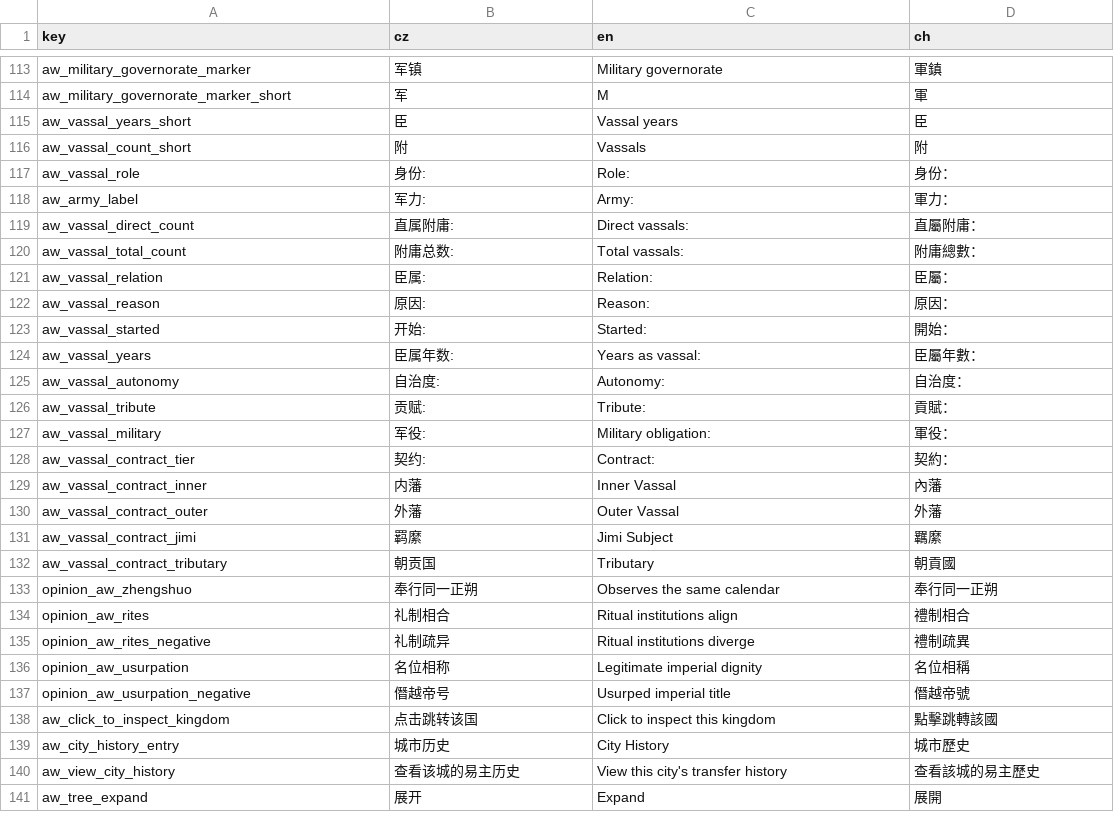
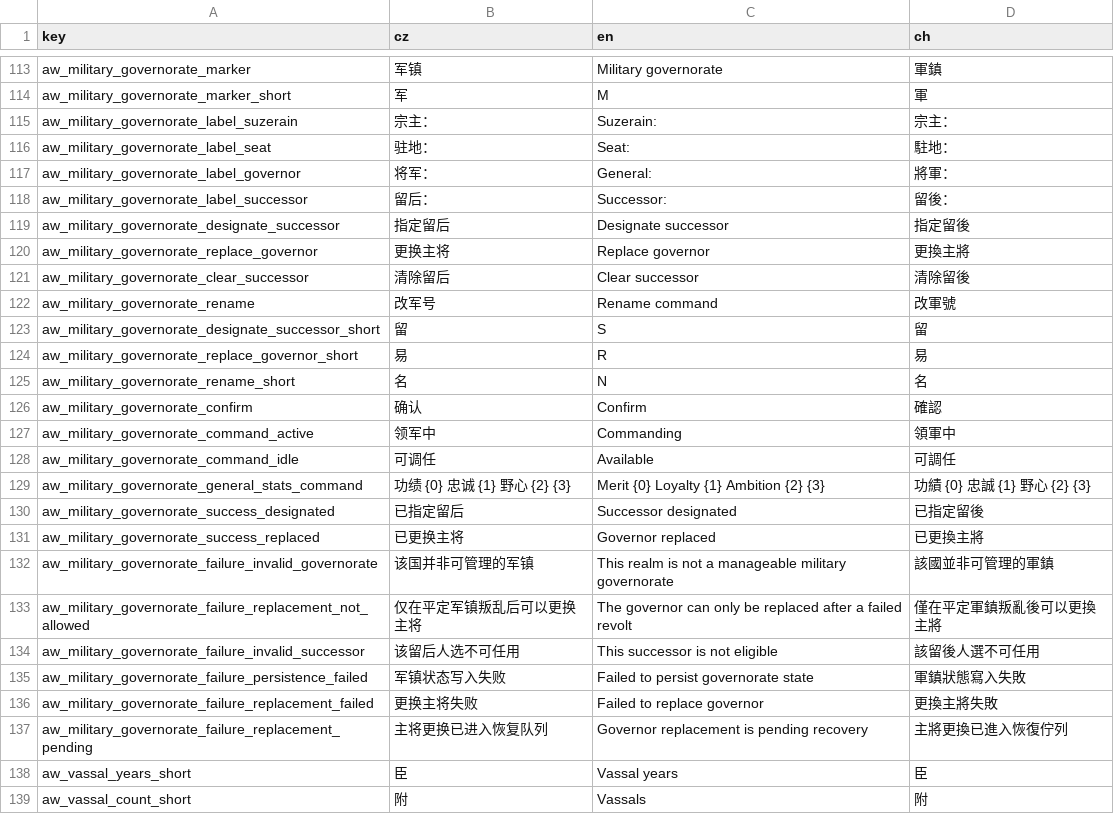
Before and after one commit to monpai-lover/AncientWarfare3.0, a CSV file: Locales/others.csv, drawn as a sheet; only a part is shown, gaps mark what is left out; the shorter side is filled out with more unchanged rows.

Commit message:
feat: integrate military governorate vassal management

```diff
--- a/Locales/others.csv
+++ b/Locales/others.csv
@@ -114,2 +114,25 @@ aw_military_governorate_marker,军镇,Military governorate,軍鎮
 aw_military_governorate_marker_short,军,M,軍
+aw_military_governorate_label_suzerain,宗主：,Suzerain:,宗主：
+aw_military_governorate_label_seat,驻地：,Seat:,駐地：
+aw_military_governorate_label_governor,将军：,General:,將軍：
+aw_military_governorate_label_successor,留后：,Successor:,留後：
+aw_military_governorate_designate_successor,指定留后,Designate successor,指定留後
+aw_military_governorate_replace_governor,更换主将,Replace governor,更換主將
+aw_military_governorate_clear_successor,清除留后,Clear successor,清除留後
+aw_military_governorate_rename,改军号,Rename command,改軍號
+aw_military_governorate_designate_successor_short,留,S,留
+aw_military_governorate_replace_governor_short,易,R,易
+aw_military_governorate_rename_short,名,N,名
+aw_military_governorate_confirm,确认,Confirm,確認
+aw_military_governorate_command_active,领军中,Commanding,領軍中
+aw_military_governorate_command_idle,可调任,Available,可調任
+aw_military_governorate_general_stats_command,功绩 {0}  忠诚 {1}  野心 {2}  {3},Merit {0}  Loyalty {1}  Ambition {2}  {3},功績 {0}  忠誠 {1}  野心 {2}  {3}
+aw_military_governorate_success_designated,已指定留后,Successor designated,已指定留後
+aw_military_governorate_success_replaced,已更换主将,Governor replaced,已更換主將
+aw_military_governorate_failure_invalid_governorate,该国并非可管理的军镇,This realm is not a manageable military governorate,該國並非可管理的軍鎮
+aw_military_governorate_failure_replacement_not_allowed,仅在平定军镇叛乱后可以更换主将,The governor can only be replaced after a failed revolt,僅在平定軍鎮叛亂後可以更換主將
+aw_military_governorate_failure_invalid_successor,该留后人选不可任用,This successor is not eligible,該留後人選不可任用
+aw_military_governorate_failure_persistence_failed,军镇状态写入失败,Failed to persist governorate state,軍鎮狀態寫入失敗
+aw_military_governorate_failure_replacement_failed,更换主将失败,Failed to replace governor,更換主將失敗
+aw_military_governorate_failure_replacement_pending,主将更换已进入恢复队列,Governor replacement is pending recovery,主將更換已進入恢復佇列
 aw_vassal_years_short,臣,Vassal years,臣
```
Also changed, not shown: 19 other files.
